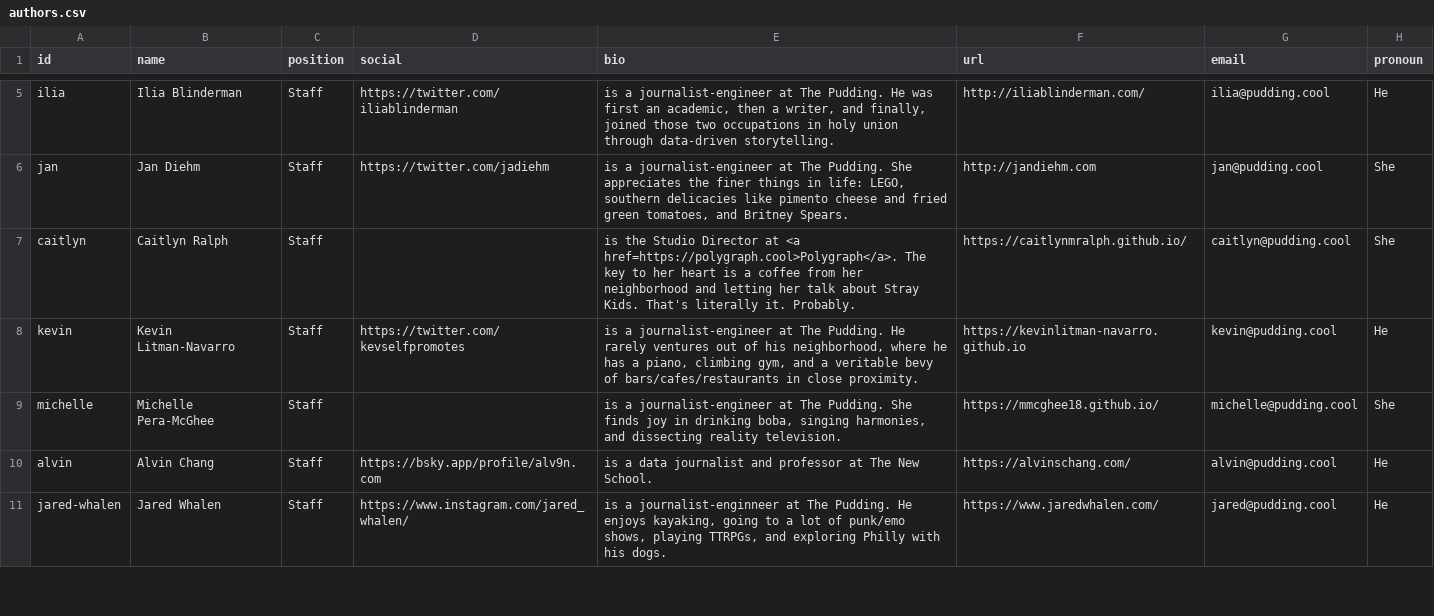
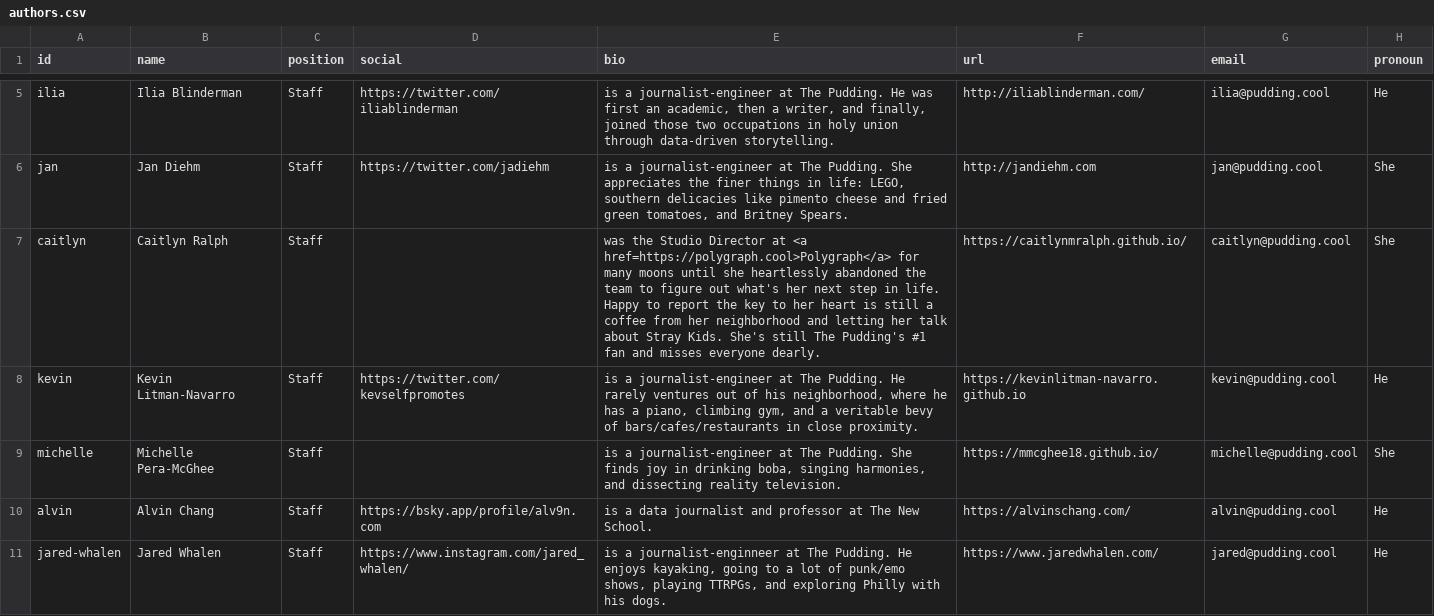
Before and after one commit to the-pudding/website, a CSV file: src/data/authors.csv, drawn as a sheet; only a part is shown, gaps mark what is left out.

```diff
--- a/src/data/authors.csv
+++ b/src/data/authors.csv
@@ -6,3 +6,3 @@ ilia,Ilia Blinderman,Staff,https://twitter.com/iliablinderman,"is a journalist-e
 jan,Jan Diehm,Staff,https://twitter.com/jadiehm,"is a journalist-engineer at The Pudding. She appreciates the finer things in life: LEGO, southern delicacies like pimento cheese and fried green tomatoes, and Britney Spears.  ",http://jandiehm.com,jan@pudding.cool,She
-caitlyn,Caitlyn Ralph,Staff,,is the Studio Director at <a href=https://polygraph.cool>Polygraph</a>. The key to her heart is a coffee from her neighborhood and letting her talk about Stray Kids. That's literally it. Probably.,https://caitlynmralph.github.io/,caitlyn@pudding.cool,She
+caitlyn,Caitlyn Ralph,Staff,,was the Studio Director at <a href=https://polygraph.cool>Polygraph</a> for many moons until she heartlessly abandoned the team to figure out what's her next step in life. Happy to report the key to her heart is still a coffee from her neighborhood and letting her talk about Stray Kids. She's still The Pudding's #1 fan and misses everyone dearly.,https://caitlynmralph.github.io/,caitlyn@pudding.cool,She
 kevin,Kevin Litman-Navarro,Staff,https://twitter.com/kevselfpromotes,"is a journalist-engineer at The Pudding. He rarely ventures out of his neighborhood, where he has a piano, climbing gym, and a veritable bevy of bars/cafes/restaurants in close proximity.",https://kevinlitman-navarro.github.io,kevin@pudding.cool,He
```
Also changed, not shown: 2 other files.
